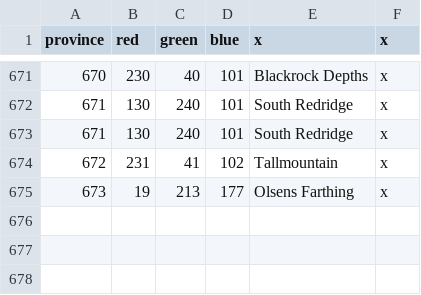
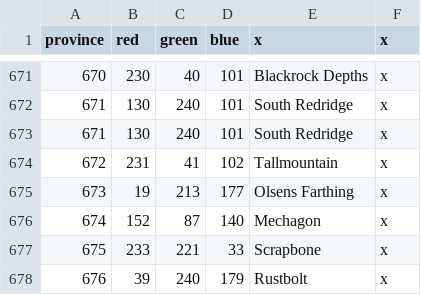
Before and after one commit to blackdragonTOW/Tides-of-Warcraft, a CSV file: map/definition.csv, drawn as a sheet; only a part is shown, gaps mark what is left out; the diff names each change by its address in the sheet, - before the commit and + after, or states it on an @@ line.

Commit message:
mechagon

```diff
--- a/map/definition.csv
+++ b/map/definition.csv
+row 676: 674 | 152 | 87 | 140 | Mechagon | x
+row 677: 675 | 233 | 221 | 33 | Scrapbone | x
+row 678: 676 | 39 | 240 | 179 | Rustbolt | x
```
Also changed, not shown: 6 other files.
